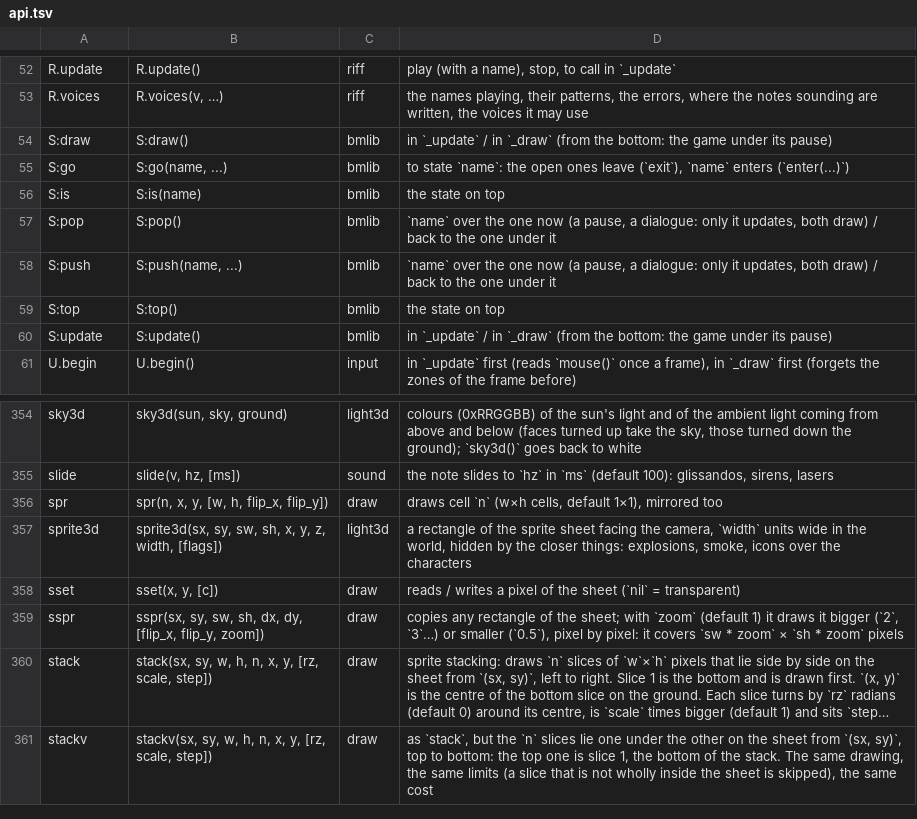
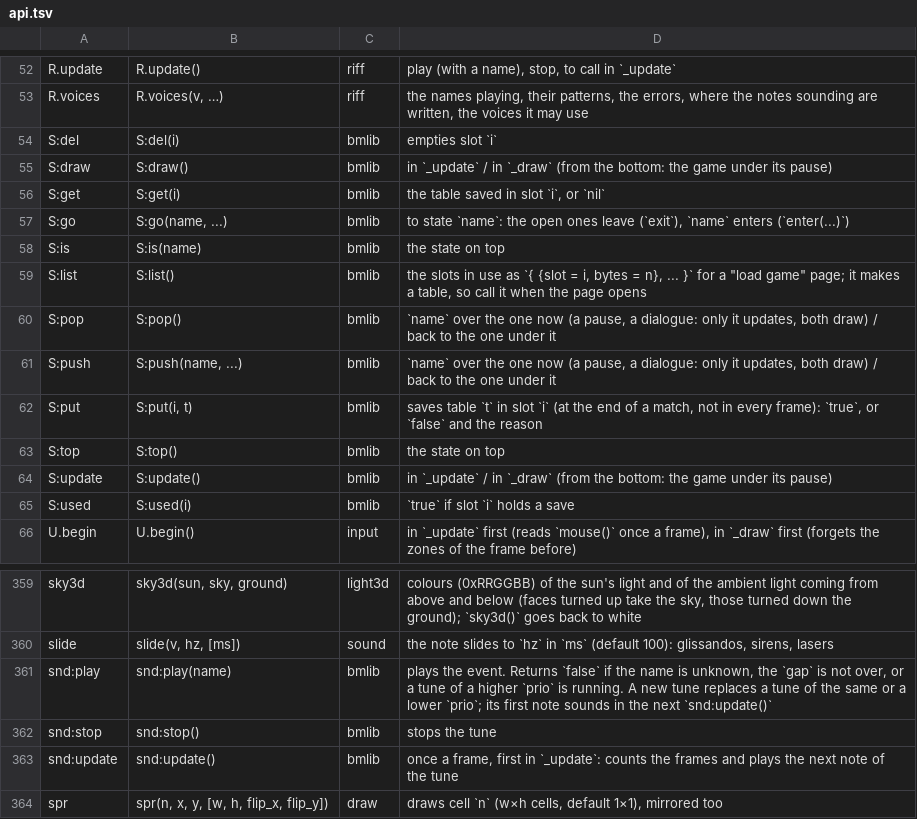
Before and after one commit to f-accomando/bm, a TSV file: src/ai/api.tsv, drawn as a sheet; only a part is shown, gaps mark what is left out; the shorter side is filled out with more unchanged rows; long unchanged cells end in …; the diff names each change by its address in the sheet, - before the commit and + after, or states it on an @@ line.

Commit message:
GAME-3: Pong on lib.world and lib.sounds; test-game-trace compares its frames with the old version; QEMU test_pong_kit; docs and roadmap

```diff
--- a/src/ai/api.tsv
+++ b/src/ai/api.tsv
+row 54: S:del | S:del(i) | bmlib | empties slot `i`
+row 56: S:get | S:get(i) | bmlib | the table saved in slot `i`, or `nil`
+row 59: S:list | S:list() | bmlib | the slots in use as `{ {slot = i, bytes = n}, ... }` for a "load game" page; it makes a table, so call it when the page opens
+row 62: S:put | S:put(i, t) | bmlib | saves table `t` in slot `i` (at the end of a match, not in every frame): `true`, or `false` and the reason
+row 65: S:used | S:used(i) | bmlib | `true` if slot `i` holds a save
+row 361: snd:play | snd:play(name) | bmlib | plays the event. Returns `false` if the name is unknown, the `gap` is not over, or a tune of a higher `prio` is running. A new tune replaces a tune of the same or a lower `prio`; its first note sounds in the next `snd:update()`
+row 362: snd:stop | snd:stop() | bmlib | stops the tune
+row 363: snd:update | snd:update() | bmlib | once a frame, first in `_update`: counts the frames and plays the next note of the tune
```
Also changed, not shown: 7 other files.
